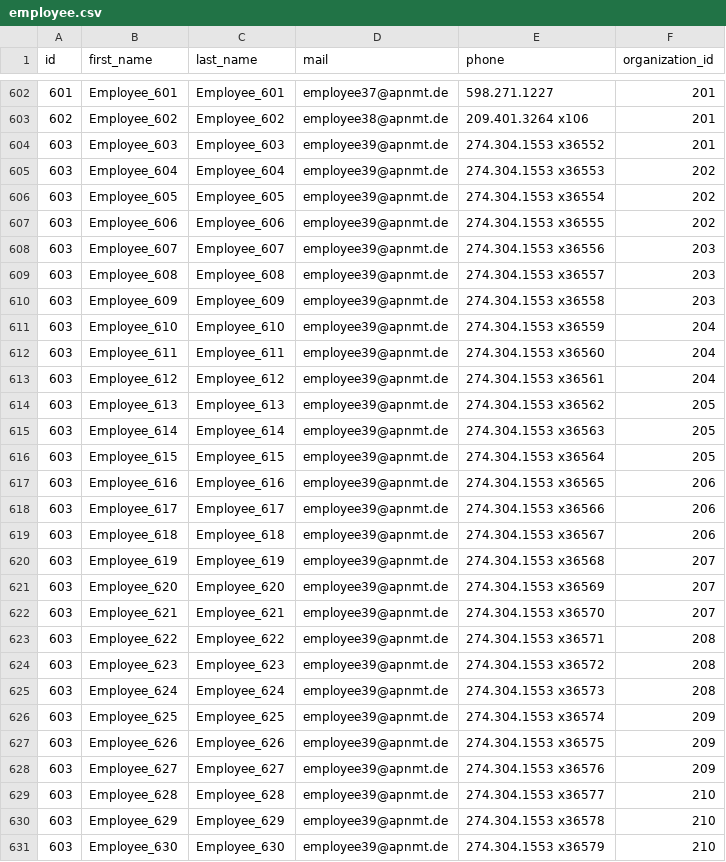
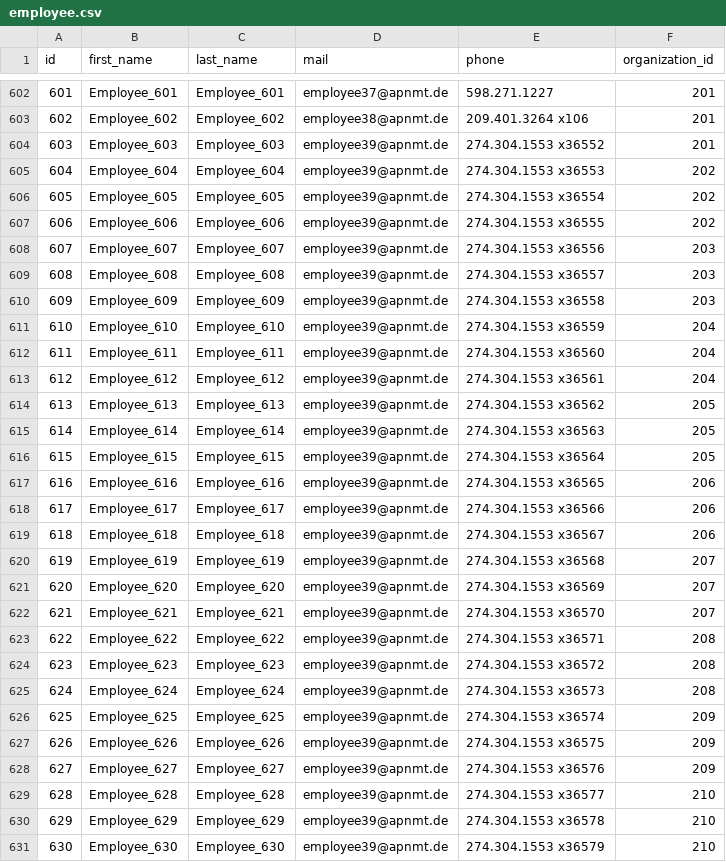
Before and after one commit to apnmt/organization-service-common, a CSV file: src/main/resources/config/liquibase/fake-data/employee.csv, drawn as a sheet; only a part is shown, gaps mark what is left out; the diff covers the shown part only.

Commit message:
fix employee fake data

```diff
--- a/src/main/resources/config/liquibase/fake-data/employee.csv
+++ b/src/main/resources/config/liquibase/fake-data/employee.csv
@@ -604,28 +604,28 @@ id;first_name;last_name;mail;phone;organization_id
 603;Employee_603;Employee_603;employee39@apnmt.de;274.304.1553 x36552;201
-603;Employee_604;Employee_604;employee39@apnmt.de;274.304.1553 x36553;202
-603;Employee_605;Employee_605;employee39@apnmt.de;274.304.1553 x36554;202
-603;Employee_606;Employee_606;employee39@apnmt.de;274.304.1553 x36555;202
-603;Employee_607;Employee_607;employee39@apnmt.de;274.304.1553 x36556;203
-603;Employee_608;Employee_608;employee39@apnmt.de;274.304.1553 x36557;203
-603;Employee_609;Employee_609;employee39@apnmt.de;274.304.1553 x36558;203
-603;Employee_610;Employee_610;employee39@apnmt.de;274.304.1553 x36559;204
-603;Employee_611;Employee_611;employee39@apnmt.de;274.304.1553 x36560;204
-603;Employee_612;Employee_612;employee39@apnmt.de;274.304.1553 x36561;204
-603;Employee_613;Employee_613;employee39@apnmt.de;274.304.1553 x36562;205
-603;Employee_614;Employee_614;employee39@apnmt.de;274.304.1553 x36563;205
-603;Employee_615;Employee_615;employee39@apnmt.de;274.304.1553 x36564;205
-603;Employee_616;Employee_616;employee39@apnmt.de;274.304.1553 x36565;206
-603;Employee_617;Employee_617;employee39@apnmt.de;274.304.1553 x36566;206
-603;Employee_618;Employee_618;employee39@apnmt.de;274.304.1553 x36567;206
-603;Employee_619;Employee_619;employee39@apnmt.de;274.304.1553 x36568;207
-603;Employee_620;Employee_620;employee39@apnmt.de;274.304.1553 x36569;207
-603;Employee_621;Employee_621;employee39@apnmt.de;274.304.1553 x36570;207
-603;Employee_622;Employee_622;employee39@apnmt.de;274.304.1553 x36571;208
-603;Employee_623;Employee_623;employee39@apnmt.de;274.304.1553 x36572;208
-603;Employee_624;Employee_624;employee39@apnmt.de;274.304.1553 x36573;208
-603;Employee_625;Employee_625;employee39@apnmt.de;274.304.1553 x36574;209
-603;Employee_626;Employee_626;employee39@apnmt.de;274.304.1553 x36575;209
-603;Employee_627;Employee_627;employee39@apnmt.de;274.304.1553 x36576;209
-603;Employee_628;Employee_628;employee39@apnmt.de;274.304.1553 x36577;210
-603;Employee_629;Employee_629;employee39@apnmt.de;274.304.1553 x36578;210
-603;Employee_630;Employee_630;employee39@apnmt.de;274.304.1553 x36579;210
+604;Employee_604;Employee_604;employee39@apnmt.de;274.304.1553 x36553;202
+605;Employee_605;Employee_605;employee39@apnmt.de;274.304.1553 x36554;202
+606;Employee_606;Employee_606;employee39@apnmt.de;274.304.1553 x36555;202
+607;Employee_607;Employee_607;employee39@apnmt.de;274.304.1553 x36556;203
+608;Employee_608;Employee_608;employee39@apnmt.de;274.304.1553 x36557;203
+609;Employee_609;Employee_609;employee39@apnmt.de;274.304.1553 x36558;203
+610;Employee_610;Employee_610;employee39@apnmt.de;274.304.1553 x36559;204
+611;Employee_611;Employee_611;employee39@apnmt.de;274.304.1553 x36560;204
+612;Employee_612;Employee_612;employee39@apnmt.de;274.304.1553 x36561;204
+613;Employee_613;Employee_613;employee39@apnmt.de;274.304.1553 x36562;205
+614;Employee_614;Employee_614;employee39@apnmt.de;274.304.1553 x36563;205
+615;Employee_615;Employee_615;employee39@apnmt.de;274.304.1553 x36564;205
+616;Employee_616;Employee_616;employee39@apnmt.de;274.304.1553 x36565;206
+617;Employee_617;Employee_617;employee39@apnmt.de;274.304.1553 x36566;206
+618;Employee_618;Employee_618;employee39@apnmt.de;274.304.1553 x36567;206
+619;Employee_619;Employee_619;employee39@apnmt.de;274.304.1553 x36568;207
+620;Employee_620;Employee_620;employee39@apnmt.de;274.304.1553 x36569;207
+621;Employee_621;Employee_621;employee39@apnmt.de;274.304.1553 x36570;207
+622;Employee_622;Employee_622;employee39@apnmt.de;274.304.1553 x36571;208
+623;Employee_623;Employee_623;employee39@apnmt.de;274.304.1553 x36572;208
+624;Employee_624;Employee_624;employee39@apnmt.de;274.304.1553 x36573;208
+625;Employee_625;Employee_625;employee39@apnmt.de;274.304.1553 x36574;209
+626;Employee_626;Employee_626;employee39@apnmt.de;274.304.1553 x36575;209
+627;Employee_627;Employee_627;employee39@apnmt.de;274.304.1553 x36576;209
+628;Employee_628;Employee_628;employee39@apnmt.de;274.304.1553 x36577;210
+629;Employee_629;Employee_629;employee39@apnmt.de;274.304.1553 x36578;210
+630;Employee_630;Employee_630;employee39@apnmt.de;274.304.1553 x36579;210
```
Also changed, not shown: 123 edited cells elsewhere in this file.
